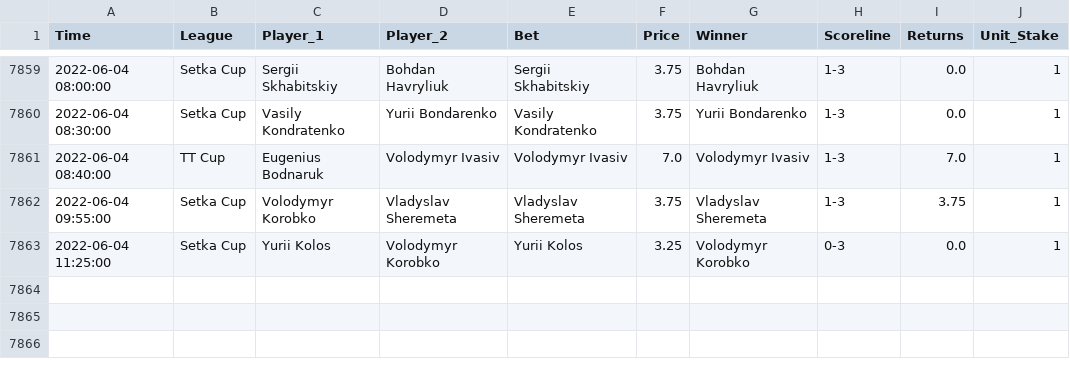
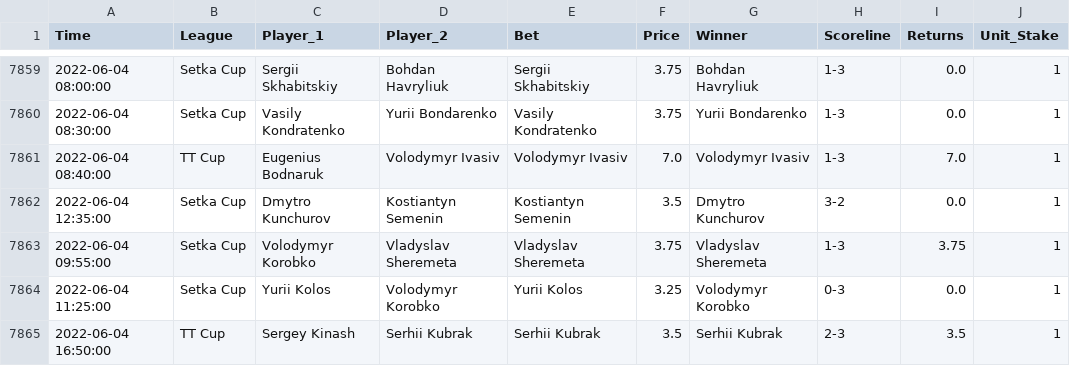
Before and after one commit to tomfothergill/tabletennis, a CSV file: Model_Assessment.csv, drawn as a sheet; only a part is shown, gaps mark what is left out; the diff names each change by its address in the sheet, - before the commit and + after, or states it on an @@ line.

Commit message:
committing files

```diff
--- a/Model_Assessment.csv
+++ b/Model_Assessment.csv
+row 7862: 2022-06-04 12:35:00 | Setka Cup | Dmytro Kunchurov | Kostiantyn Semenin | Kostiantyn Semenin | 3.5 | Dmytro Kunchurov | 3-2 | 0.0 | 1
+row 7865: 2022-06-04 16:50:00 | TT Cup | Sergey Kinash | Serhii Kubrak | Serhii Kubrak | 3.5 | Serhii Kubrak | 2-3 | 3.5 | 1
```
